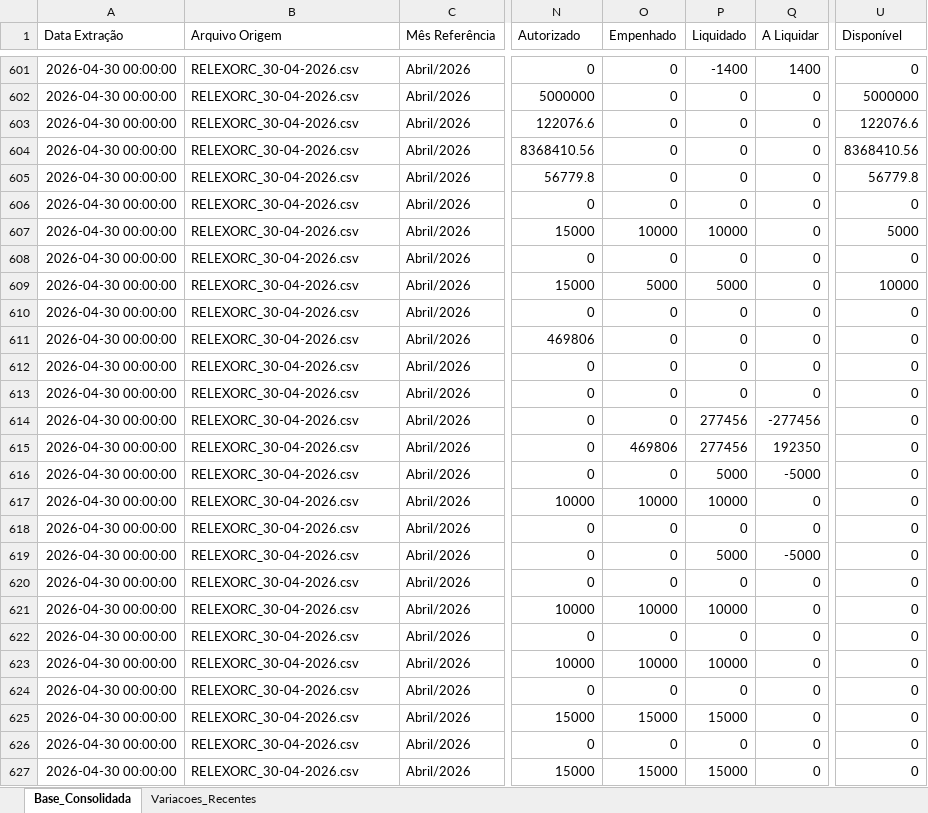
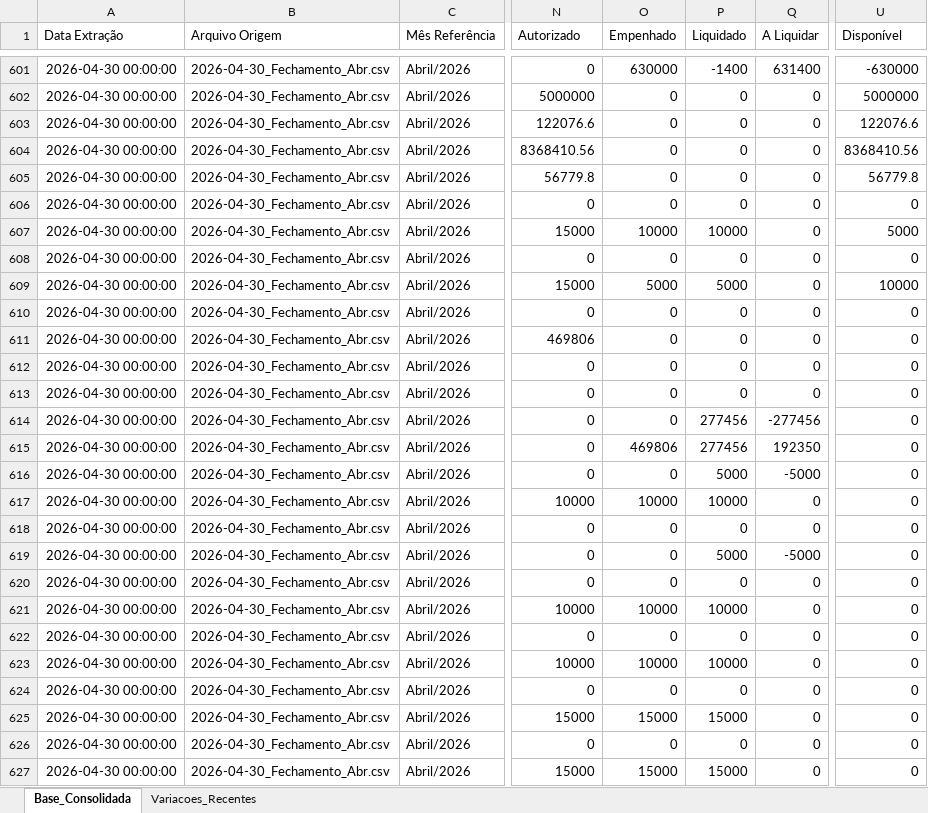
Before and after one commit to leuler-web/painel-execucao-uea, an Excel workbook: Base_Consolidada_SIAFI.xlsx, sheet Base_Consolidada, drawn as a sheet; only a part is shown, gaps mark what is left out; values as stored, in another font and other column widths than the file's, no borders; the diff covers the shown part only; the diff names each change by its address in the sheet, - before the commit and + after, or states it on an @@ line.

```diff
--- a/Base_Consolidada_SIAFI.xlsx (sheet Base_Consolidada)
+++ b/Base_Consolidada_SIAFI.xlsx (sheet Base_Consolidada)
-B601:B627 (Arquivo Origem): RELEXORC_30-04-2026.csv
+B601:B627 (Arquivo Origem): 2026-04-30_Fechamento_Abr.csv
-O601 (Empenhado): 0
+O601 (Empenhado): 630000
-Q601 (A Liquidar): 1400
+Q601 (A Liquidar): 631400
-U601 (Disponível): 0
+U601 (Disponível): -630000
```
Also changed, not shown: 313 edited cells elsewhere in this sheet, sheet Variacoes_Recentes.
